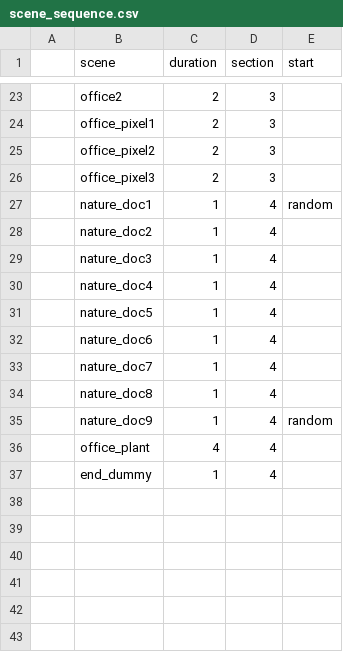
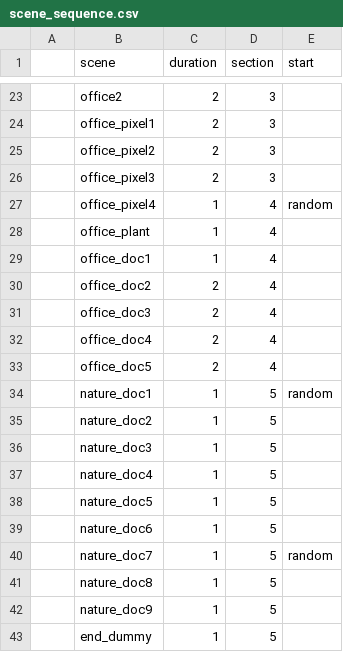
Before and after one commit to aspitarl/AI-Art, a CSV file: song_meta/plant-net/scene_sequence.csv, drawn as a sheet; only a part is shown, gaps mark what is left out.

```diff
--- a/song_meta/plant-net/scene_sequence.csv
+++ b/song_meta/plant-net/scene_sequence.csv
@@ -26,12 +26,18 @@
 ,office_pixel3,2,3,
-,nature_doc1,1,4,random
-,nature_doc2,1,4,
-,nature_doc3,1,4,
-,nature_doc4,1,4,
-,nature_doc5,1,4,
-,nature_doc6,1,4,
-,nature_doc7,1,4,
-,nature_doc8,1,4,
-,nature_doc9,1,4,random
-,office_plant,4,4,
-,end_dummy,1,4,
+,office_pixel4,1,4,random
+,office_plant,1,4,
+,office_doc1,1,4,
+,office_doc2,2,4,
+,office_doc3,2,4,
+,office_doc4,2,4,
+,office_doc5,2,4,
+,nature_doc1,1,5,random
+,nature_doc2,1,5,
+,nature_doc3,1,5,
+,nature_doc4,1,5,
+,nature_doc5,1,5,
+,nature_doc6,1,5,
+,nature_doc7,1,5,random
+,nature_doc8,1,5,
+,nature_doc9,1,5,
+,end_dummy,1,5,
```
Also changed, not shown: song_meta/plant-net/prompt_image_definitions.csv.
